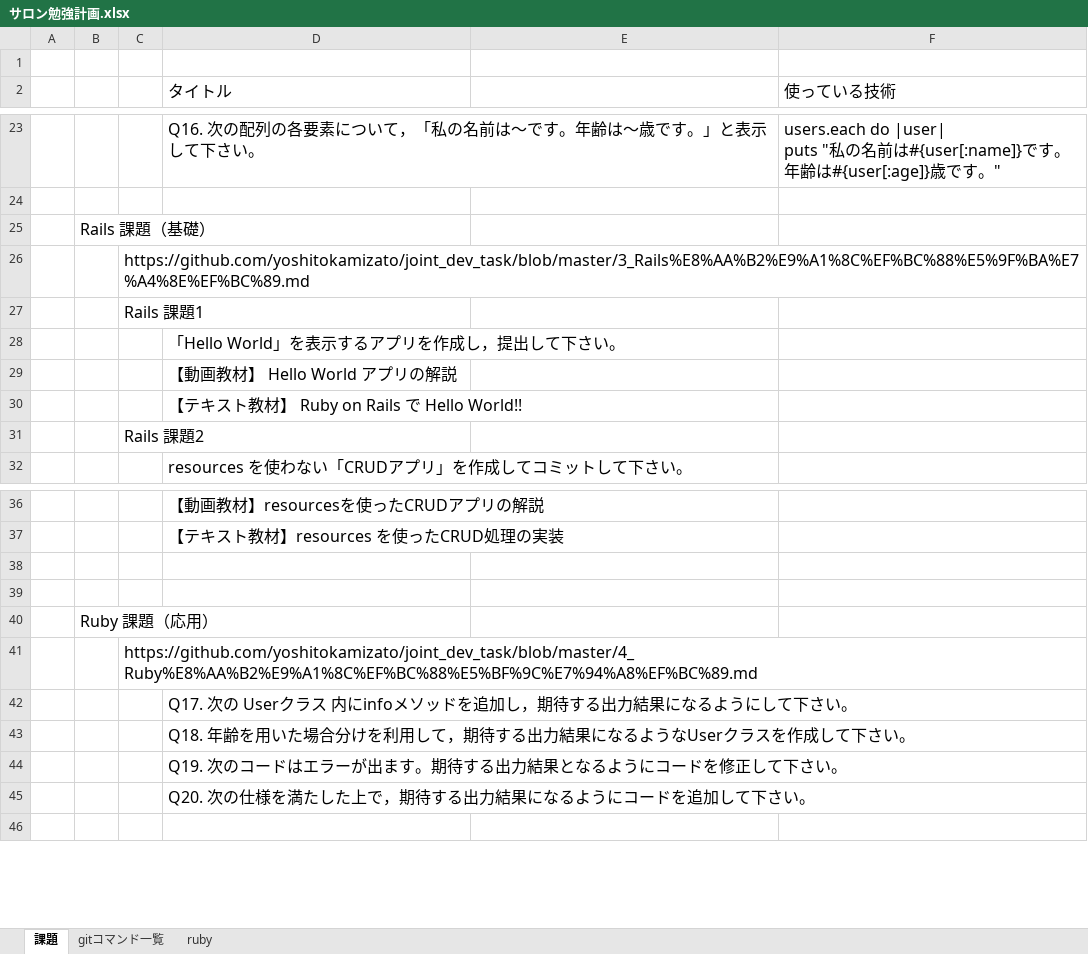
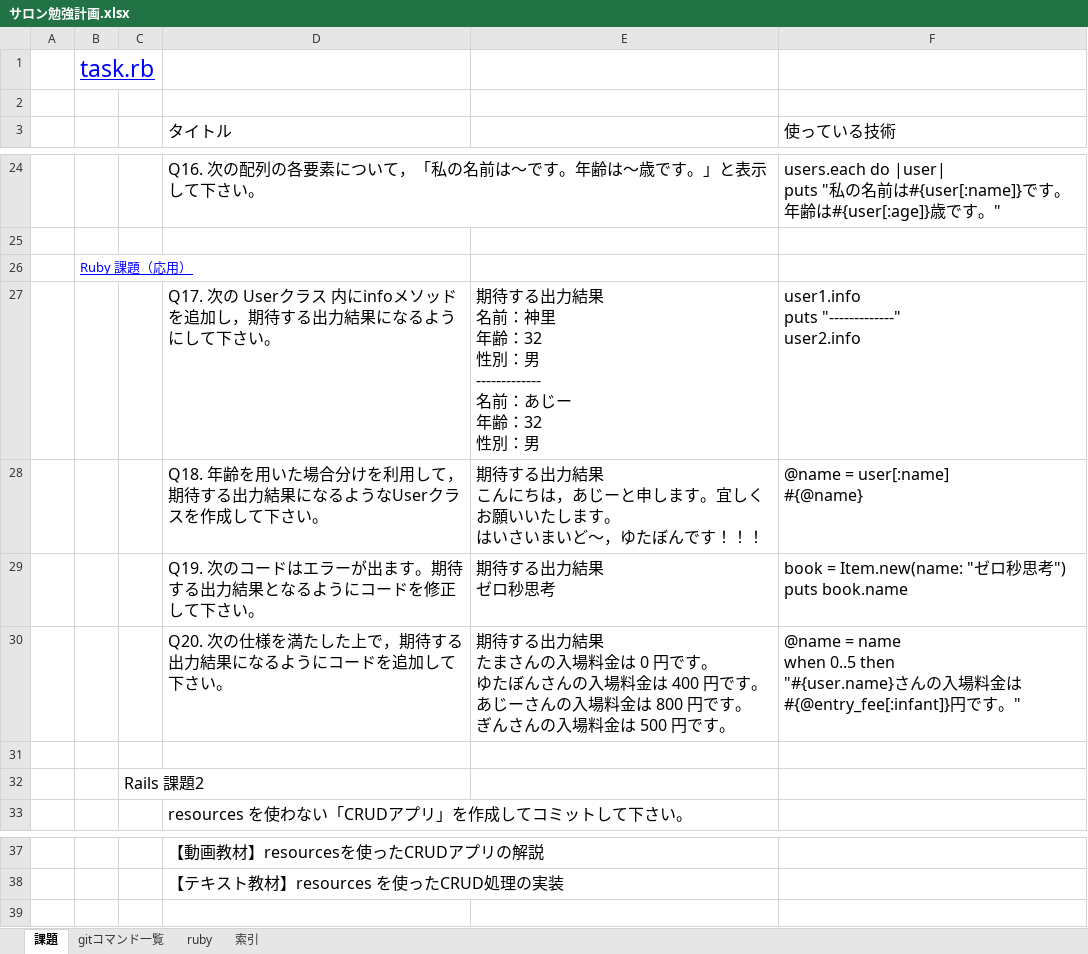
Before and after one commit to zetzetn/studyplan, an Excel workbook: サロン勉強計画.xlsx, sheet 課題, drawn as a sheet; only a part is shown, gaps mark what is left out; values as stored, in another font and other column widths than the file's, no borders; removed rows and columns are numbered as before the commit, all else as after; ↵ is a line break in a cell; the diff names each change by its address in the sheet, - before the commit and + after, or states it on an @@ line.

```diff
--- a/サロン勉強計画.xlsx (sheet 課題)
+++ b/サロン勉強計画.xlsx (sheet 課題)
+sheet tab: 索引
+row 1:  | task.rb
-B26: Rails 課題（基礎）
+B26: Ruby 課題（応用）
@@ B26 underline: off → on, text colour: black → #0000FF, text size: smaller @@
-row 26:  |  | https://github.com/yoshitokamizato/joint_dev_task/blob/master/3_Rails%E8%AA%B2%E9%A1%8C%EF%BC%88%E5%9F%BA%E7%A4%8E%EF%BC%89.md
-row 27:  |  | Rails 課題1
-row 28:  |  |  | 「Hello World」を表示するアプリを作成し，提出して下さい。
-row 29:  |  |  | 【動画教材】 Hello World アプリの解説
+row 27:  |  |  | Q17. 次の Userクラス 内にinfoメソッドを追加し，期待する出力結果になるようにして下さい。 | 期待する出力結果 ↵ 名前：神里 ↵ 年齢：32 ↵ 性別：男 ↵ ------------- ↵ 名前：あじー ↵ 年齢：32 ↵ 性別：男 | user1.info ↵ puts "-------------" ↵ user2.info
+row 28:  |  |  | Q18. 年齢を用いた場合分けを利用して，期待する出力結果になるようなUserクラスを作成して下さい。 | 期待する出力結果 ↵ こんにちは，あじーと申します。宜しくお願いいたします。 ↵ はいさいまいど〜，ゆたぼんです！！！ | @name = user[:name] ↵ #{@name}
+row 29:  |  |  | Q19. 次のコードはエラーが出ます。期待する出力結果となるようにコードを修正して下さい。 | 期待する出力結果 ↵ ゼロ秒思考 | book = Item.new(name: "ゼロ秒思考") ↵ puts book.name
+row 30:  |  |  | Q20. 次の仕様を満たした上で，期待する出力結果になるようにコードを追加して下さい。 | 期待する出力結果 ↵ たまさんの入場料金は 0 円です。 ↵ ゆたぼんさんの入場料金は 400 円です。 ↵ あじーさんの入場料金は 800 円です。 ↵ ぎんさんの入場料金は 500 円です。 | @name = name ↵ when 0..5 then ↵ "#{user.name}さんの入場料金は#{@entry_fee[:infant]}円です。"
-D31: 【テキスト教材】 Ruby on Rails で Hello World!!
+D31: (empty)
-row 38: (empty)
-row 39: (empty)
-row 40:  | Ruby 課題（応用）
-row 41:  |  | https://github.com/yoshitokamizato/joint_dev_task/blob/master/4_Ruby%E8%AA%B2%E9%A1%8C%EF%BC%88%E5%BF%9C%E7%94%A8%EF%BC%89.md
-row 42:  |  |  | Q17. 次の Userクラス 内にinfoメソッドを追加し，期待する出力結果になるようにして下さい。
-row 43:  |  |  | Q18. 年齢を用いた場合分けを利用して，期待する出力結果になるようなUserクラスを作成して下さい。
-row 44:  |  |  | Q19. 次のコードはエラーが出ます。期待する出力結果となるようにコードを修正して下さい。
-row 45:  |  |  | Q20. 次の仕様を満たした上で，期待する出力結果になるようにコードを追加して下さい。
```
Also changed, not shown: 1 other file.
